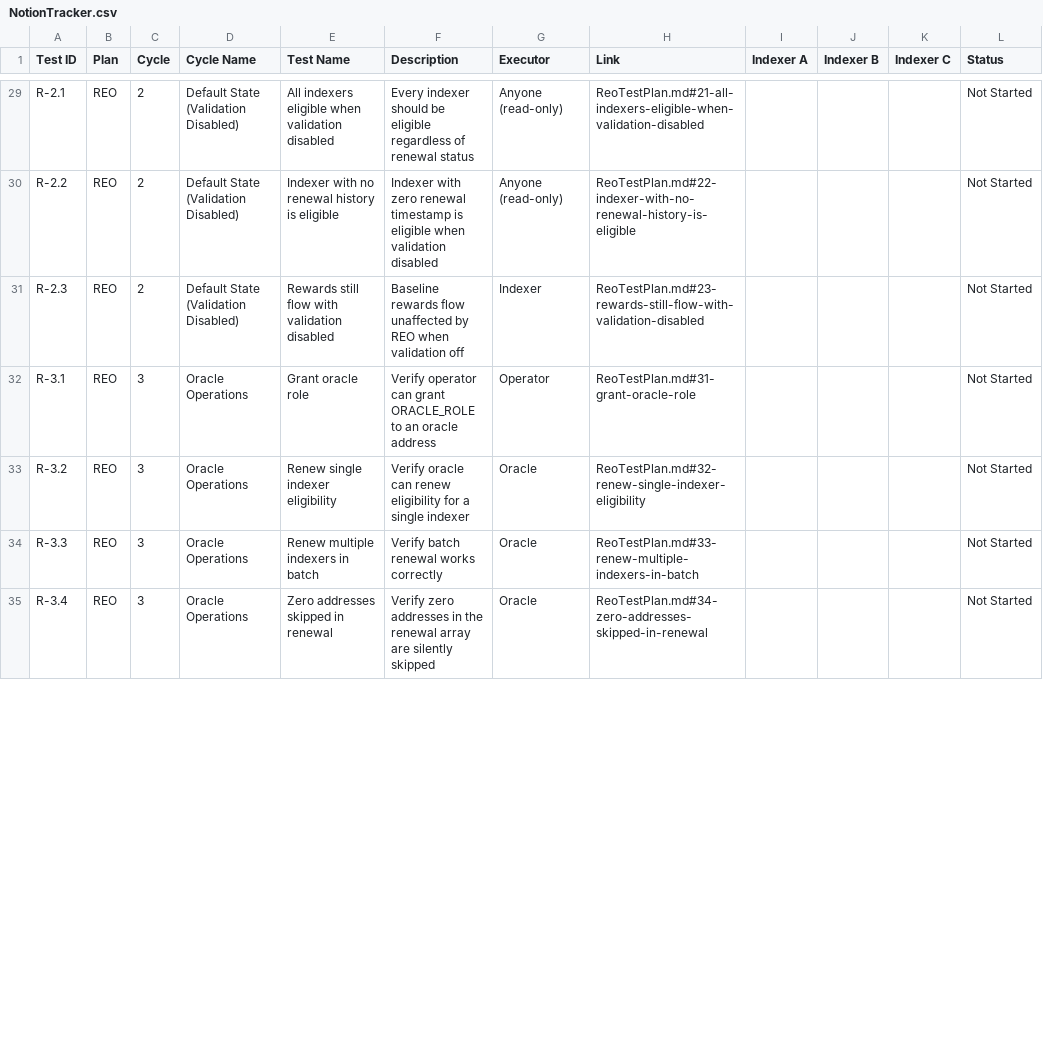
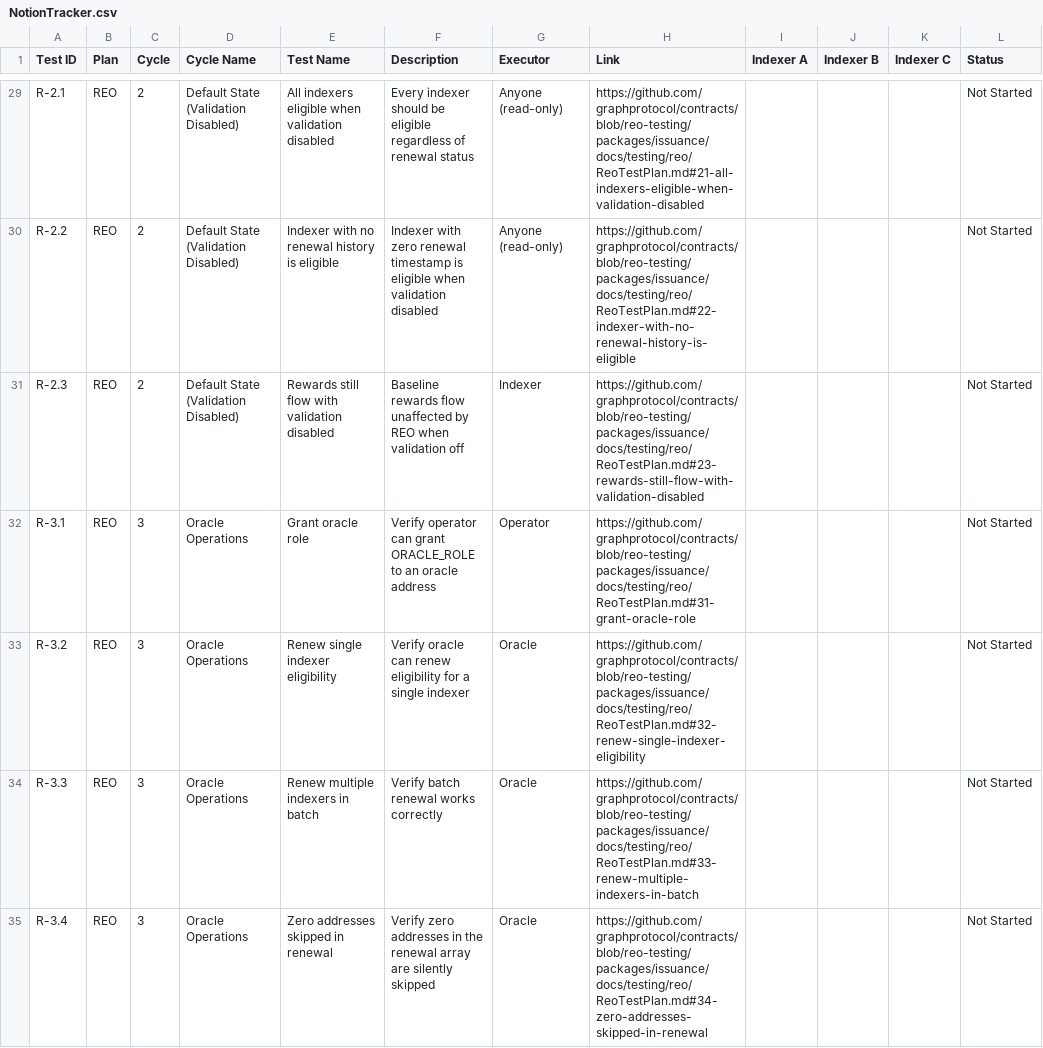
Before and after one commit to graphprotocol/contracts, a CSV file: packages/issuance/docs/testing/reo/NotionTracker.csv, drawn as a sheet; only a part is shown, gaps mark what is left out; the diff covers the shown part only; the diff names each change by its address in the sheet, - before the commit and + after, or states it on an @@ line.

Commit message:
docs: expand CSV links to full GitHub URLs for Notion import

```diff
--- a/packages/issuance/docs/testing/reo/NotionTracker.csv
+++ b/packages/issuance/docs/testing/reo/NotionTracker.csv
-H29 (Link): ReoTestPlan.md#21-all-indexers-eligible-when-validation-disabled
+H29 (Link): https://github.com/graphprotocol/contracts/blob/reo-testing/packages/issuance/docs/testing/reo/ReoTestPlan.md#21-all-indexers-eligible-when-validation-disabled
-H30 (Link): ReoTestPlan.md#22-indexer-with-no-renewal-history-is-eligible
+H30 (Link): https://github.com/graphprotocol/contracts/blob/reo-testing/packages/issuance/docs/testing/reo/ReoTestPlan.md#22-indexer-with-no-renewal-history-is-eligible
-H31 (Link): ReoTestPlan.md#23-rewards-still-flow-with-validation-disabled
+H31 (Link): https://github.com/graphprotocol/contracts/blob/reo-testing/packages/issuance/docs/testing/reo/ReoTestPlan.md#23-rewards-still-flow-with-validation-disabled
-H32 (Link): ReoTestPlan.md#31-grant-oracle-role
+H32 (Link): https://github.com/graphprotocol/contracts/blob/reo-testing/packages/issuance/docs/testing/reo/ReoTestPlan.md#31-grant-oracle-role
-H33 (Link): ReoTestPlan.md#32-renew-single-indexer-eligibility
+H33 (Link): https://github.com/graphprotocol/contracts/blob/reo-testing/packages/issuance/docs/testing/reo/ReoTestPlan.md#32-renew-single-indexer-eligibility
-H34 (Link): ReoTestPlan.md#33-renew-multiple-indexers-in-batch
+H34 (Link): https://github.com/graphprotocol/contracts/blob/reo-testing/packages/issuance/docs/testing/reo/ReoTestPlan.md#33-renew-multiple-indexers-in-batch
-H35 (Link): ReoTestPlan.md#34-zero-addresses-skipped-in-renewal
+H35 (Link): https://github.com/graphprotocol/contracts/blob/reo-testing/packages/issuance/docs/testing/reo/ReoTestPlan.md#34-zero-addresses-skipped-in-renewal
```
Also changed, not shown: 46 edited cells elsewhere in this file.
